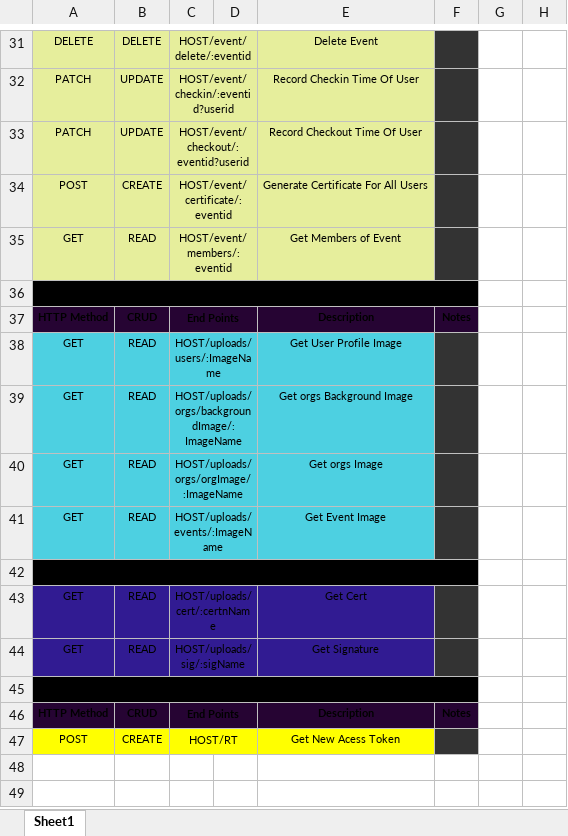
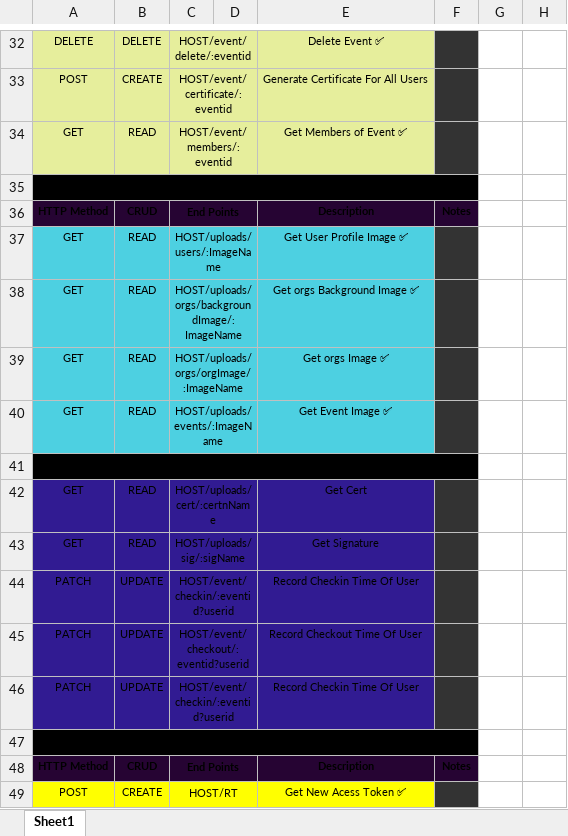
Before and after one commit to Kenn0x64/EventApp, an Excel workbook: doc.xlsx, sheet Sheet1, drawn as a sheet; only a part is shown, gaps mark what is left out; values as stored, in another font and other column widths than the file's, no borders; addresses are those after the commit; the diff covers the shown part only; the diff names each change by its address in the sheet, - before the commit and + after, or states it on an @@ line.

```diff
--- a/doc.xlsx (sheet Sheet1)
+++ b/doc.xlsx (sheet Sheet1)
-E32: Delete Event
+E32: Delete Event ✅
-E34: Get Members of Event
+E34: Get Members of Event ✅
-E37: Get User Profile Image
+E37: Get User Profile Image ✅
-E38: Get orgs Background Image
+E38: Get orgs Background Image ✅
-E39: Get orgs Image
+E39: Get orgs Image ✅
-E40: Get Event Image
+E40: Get Event Image ✅
@@ row 32 moved to row 44: PATCH @@
@@ row 33 moved to row 45: PATCH @@
+row 46: PATCH | UPDATE | HOST/event/checkin/:eventid?userid |  | Record Checkin Time Of User
-E49: Get New Acess Token
+E49: Get New Acess Token ✅
```
Also changed, not shown: 1 added row and 23 edited cells elsewhere in this sheet, 10 other files.
